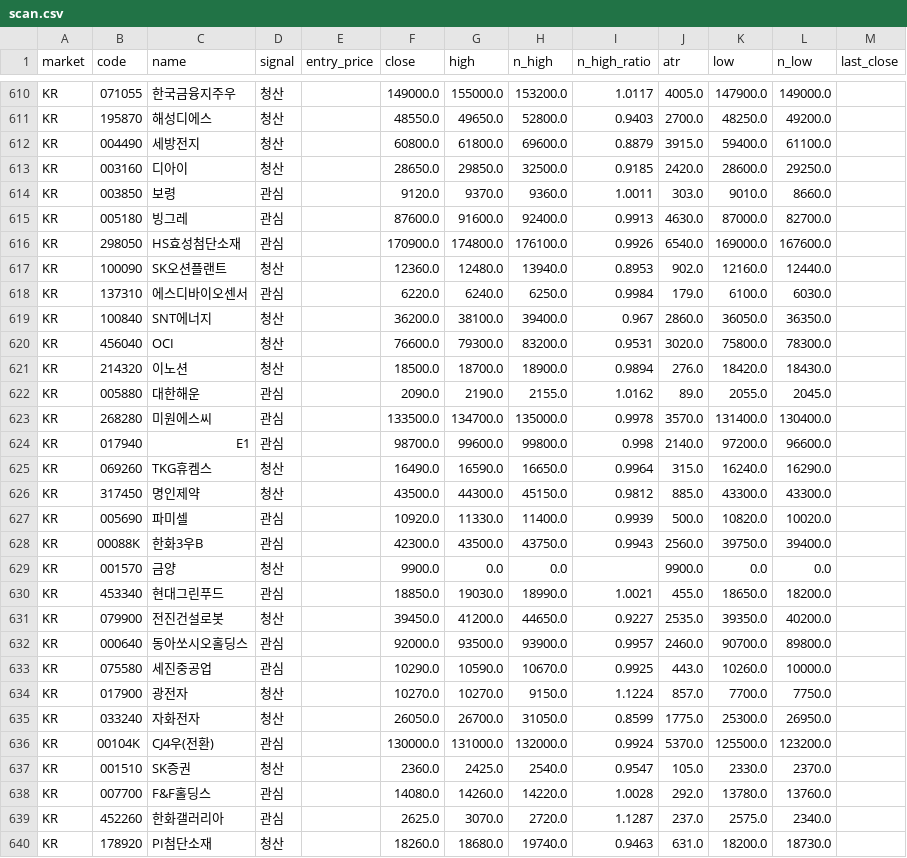
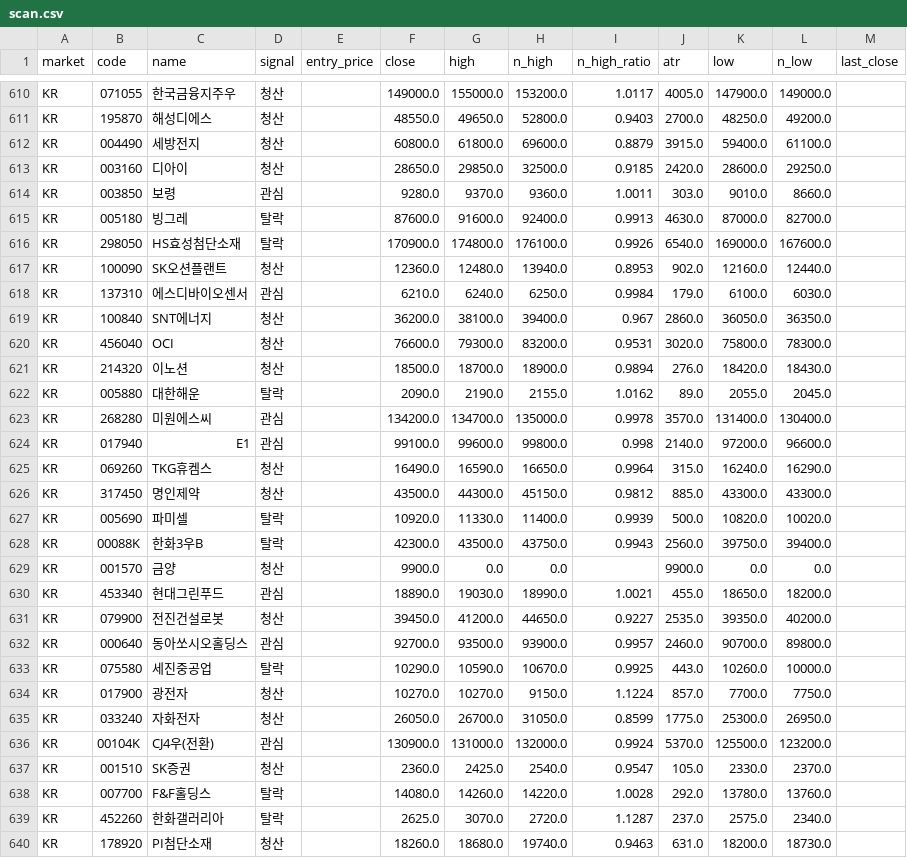
Before and after one commit to harmi6005/bear_market_tracker, a CSV file: data/scan.csv, drawn as a sheet; only a part is shown, gaps mark what is left out; the diff covers the shown part only.

Commit message:
관심종목 재확인 결과 업데이트

```diff
--- a/data/scan.csv
+++ b/data/scan.csv
@@ -613,7 +613,7 @@ KR,004490,세방전지,청산,,60800.0,61800.0,69600.0,0.8879,3915.0,59400.0,611
 KR,003160,디아이,청산,,28650.0,29850.0,32500.0,0.9185,2420.0,28600.0,29250.0,
-KR,003850,보령,관심,,9120.0,9370.0,9360.0,1.0011,303.0,9010.0,8660.0,
-KR,005180,빙그레,관심,,87600.0,91600.0,92400.0,0.9913,4630.0,87000.0,82700.0,
-KR,298050,HS효성첨단소재,관심,,170900.0,174800.0,176100.0,0.9926,6540.0,169000.0,167600.0,
+KR,003850,보령,관심,,9280.0,9370.0,9360.0,1.0011,303.0,9010.0,8660.0,
+KR,005180,빙그레,탈락,,87600.0,91600.0,92400.0,0.9913,4630.0,87000.0,82700.0,
+KR,298050,HS효성첨단소재,탈락,,170900.0,174800.0,176100.0,0.9926,6540.0,169000.0,167600.0,
 KR,100090,SK오션플랜트,청산,,12360.0,12480.0,13940.0,0.8953,902.0,12160.0,12440.0,
-KR,137310,에스디바이오센서,관심,,6220.0,6240.0,6250.0,0.9984,179.0,6100.0,6030.0,
+KR,137310,에스디바이오센서,관심,,6210.0,6240.0,6250.0,0.9984,179.0,6100.0,6030.0,
 KR,100840,SNT에너지,청산,,36200.0,38100.0,39400.0,0.967,2860.0,36050.0,36350.0,
@@ -621,20 +621,20 @@ KR,456040,OCI,청산,,76600.0,79300.0,83200.0,0.9531,3020.0,75800.0,78300.0,
 KR,214320,이노션,청산,,18500.0,18700.0,18900.0,0.9894,276.0,18420.0,18430.0,
-KR,005880,대한해운,관심,,2090.0,2190.0,2155.0,1.0162,89.0,2055.0,2045.0,
-KR,268280,미원에스씨,관심,,133500.0,134700.0,135000.0,0.9978,3570.0,131400.0,130400.0,
-KR,017940,E1,관심,,98700.0,99600.0,99800.0,0.998,2140.0,97200.0,96600.0,
+KR,005880,대한해운,탈락,,2090.0,2190.0,2155.0,1.0162,89.0,2055.0,2045.0,
+KR,268280,미원에스씨,관심,,134200.0,134700.0,135000.0,0.9978,3570.0,131400.0,130400.0,
+KR,017940,E1,관심,,99100.0,99600.0,99800.0,0.998,2140.0,97200.0,96600.0,
 KR,069260,TKG휴켐스,청산,,16490.0,16590.0,16650.0,0.9964,315.0,16240.0,16290.0,
 KR,317450,명인제약,청산,,43500.0,44300.0,45150.0,0.9812,885.0,43300.0,43300.0,
-KR,005690,파미셀,관심,,10920.0,11330.0,11400.0,0.9939,500.0,10820.0,10020.0,
-KR,00088K,한화3우B,관심,,42300.0,43500.0,43750.0,0.9943,2560.0,39750.0,39400.0,
+KR,005690,파미셀,탈락,,10920.0,11330.0,11400.0,0.9939,500.0,10820.0,10020.0,
+KR,00088K,한화3우B,탈락,,42300.0,43500.0,43750.0,0.9943,2560.0,39750.0,39400.0,
 KR,001570,금양,청산,,9900.0,0.0,0.0,,9900.0,0.0,0.0,
-KR,453340,현대그린푸드,관심,,18850.0,19030.0,18990.0,1.0021,455.0,18650.0,18200.0,
+KR,453340,현대그린푸드,관심,,18890.0,19030.0,18990.0,1.0021,455.0,18650.0,18200.0,
 KR,079900,전진건설로봇,청산,,39450.0,41200.0,44650.0,0.9227,2535.0,39350.0,40200.0,
-KR,000640,동아쏘시오홀딩스,관심,,92000.0,93500.0,93900.0,0.9957,2460.0,90700.0,89800.0,
-KR,075580,세진중공업,관심,,10290.0,10590.0,10670.0,0.9925,443.0,10260.0,10000.0,
+KR,000640,동아쏘시오홀딩스,관심,,92700.0,93500.0,93900.0,0.9957,2460.0,90700.0,89800.0,
+KR,075580,세진중공업,탈락,,10290.0,10590.0,10670.0,0.9925,443.0,10260.0,10000.0,
 KR,017900,광전자,청산,,10270.0,10270.0,9150.0,1.1224,857.0,7700.0,7750.0,
 KR,033240,자화전자,청산,,26050.0,26700.0,31050.0,0.8599,1775.0,25300.0,26950.0,
-KR,00104K,CJ4우(전환),관심,,130000.0,131000.0,132000.0,0.9924,5370.0,125500.0,123200.0,
+KR,00104K,CJ4우(전환),관심,,130900.0,131000.0,132000.0,0.9924,5370.0,125500.0,123200.0,
 KR,001510,SK증권,청산,,2360.0,2425.0,2540.0,0.9547,105.0,2330.0,2370.0,
-KR,007700,F&F홀딩스,관심,,14080.0,14260.0,14220.0,1.0028,292.0,13780.0,13760.0,
-KR,452260,한화갤러리아,관심,,2625.0,3070.0,2720.0,1.1287,237.0,2575.0,2340.0,
+KR,007700,F&F홀딩스,탈락,,14080.0,14260.0,14220.0,1.0028,292.0,13780.0,13760.0,
+KR,452260,한화갤러리아,탈락,,2625.0,3070.0,2720.0,1.1287,237.0,2575.0,2340.0,
 KR,178920,PI첨단소재,청산,,18260.0,18680.0,19740.0,0.9463,631.0,18200.0,18730.0,
```
Also changed, not shown: 178 edited cells elsewhere in this file.
